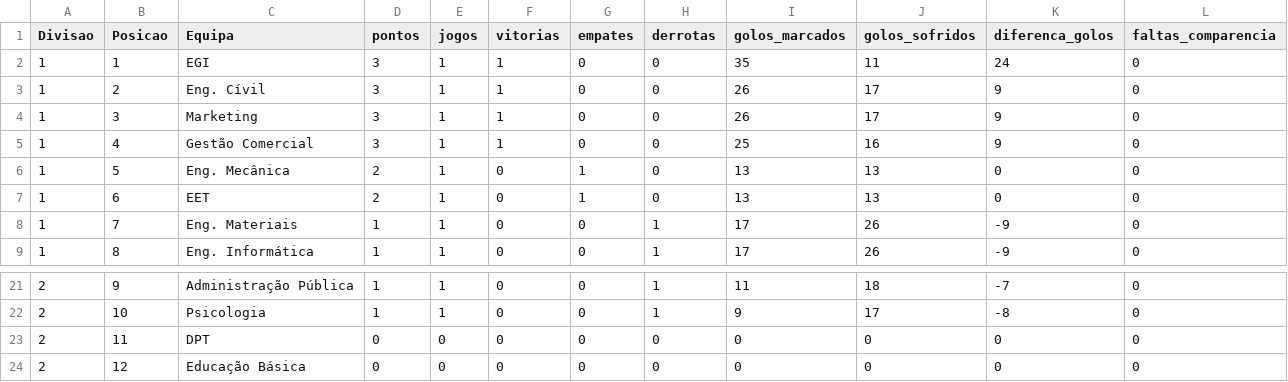
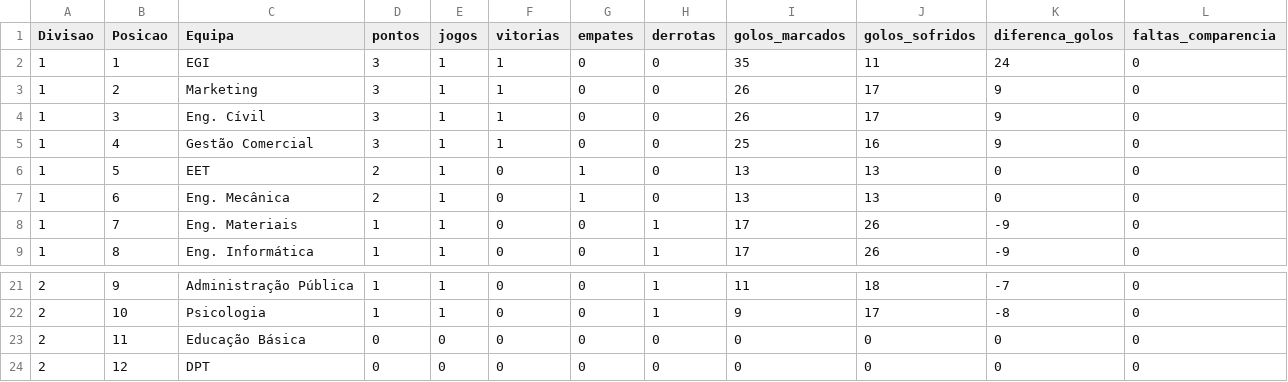
Before and after one commit to SlicF/mmr_ta-aua, a CSV file: elo_ratings/classificacao_ANDEBOL MISTO_25_26.csv, drawn as a sheet; only a part is shown, gaps mark what is left out.

```diff
--- a/elo_ratings/classificacao_ANDEBOL MISTO_25_26.csv
+++ b/elo_ratings/classificacao_ANDEBOL MISTO_25_26.csv
@@ -2,7 +2,7 @@ Divisao,Posicao,Equipa,pontos,jogos,vitorias,empates,derrotas,golos_marcados,gol
 1,1,EGI,3,1,1,0,0,35,11,24,0
-1,2,Eng. Cívil,3,1,1,0,0,26,17,9,0
-1,3,Marketing,3,1,1,0,0,26,17,9,0
+1,2,Marketing,3,1,1,0,0,26,17,9,0
+1,3,Eng. Cívil,3,1,1,0,0,26,17,9,0
 1,4,Gestão Comercial,3,1,1,0,0,25,16,9,0
-1,5,Eng. Mecânica,2,1,0,1,0,13,13,0,0
-1,6,EET,2,1,0,1,0,13,13,0,0
+1,5,EET,2,1,0,1,0,13,13,0,0
+1,6,Eng. Mecânica,2,1,0,1,0,13,13,0,0
 1,7,Eng. Materiais,1,1,0,0,1,17,26,-9,0
@@ -22,3 +22,3 @@ Divisao,Posicao,Equipa,pontos,jogos,vitorias,empates,derrotas,golos_marcados,gol
 2,10,Psicologia,1,1,0,0,1,9,17,-8,0
-2,11,DPT,0,0,0,0,0,0,0,0,0
-2,12,Educação Básica,0,0,0,0,0,0,0,0,0
+2,11,Educação Básica,0,0,0,0,0,0,0,0,0
+2,12,DPT,0,0,0,0,0,0,0,0,0
```
Also changed, not shown: elo_ratings/classificacao_FUTEBOL DE 7 MASCULINO_25_26.csv, elo_ratings/classificacao_VOLEIBOL FEMININO_25_26.csv, 1 other file.
